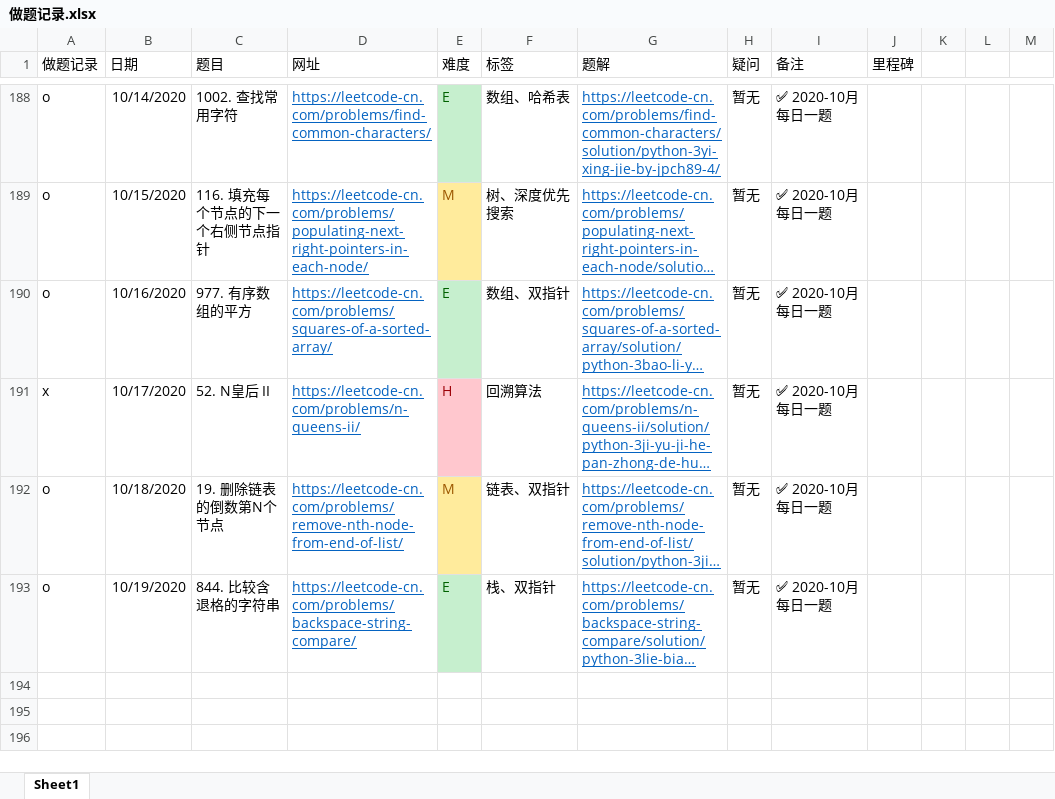
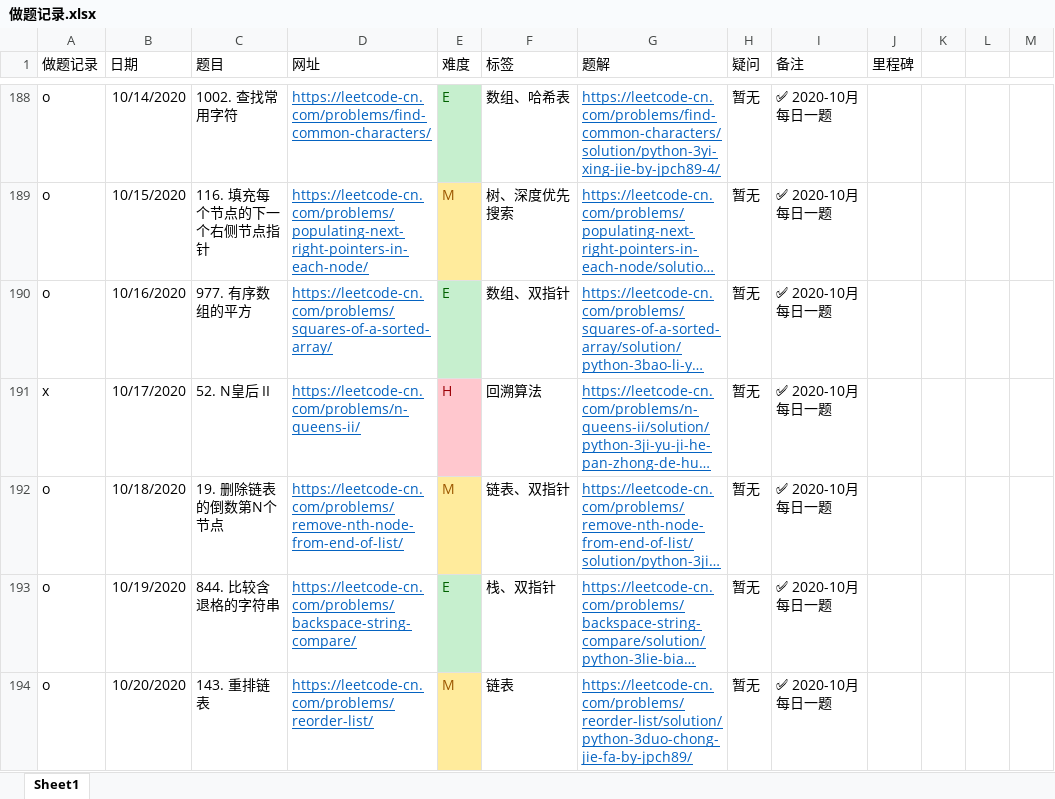
Before and after one commit to jpch89/leetcode, an Excel workbook: 做题记录.xlsx, sheet Sheet1, drawn as a sheet; only a part is shown, gaps mark what is left out; long unchanged cells end in …; values as stored, in another font and other column widths than the file's, no borders; the diff names each change by its address in the sheet, - before the commit and + after, or states it on an @@ line.

```diff
--- a/做题记录.xlsx (sheet Sheet1)
+++ b/做题记录.xlsx (sheet Sheet1)
+row 194: o | 10/20/2020 | 143. 重排链表 | https://leetcode-cn.com/problems/reorder-list/ | M | 链表 | https://leetcode-cn.com/problems/reorder-list/solution/python-3duo-chong-jie-fa-by-jpch89/ | 暂无 | ✅ 2020-10月 每日一题
```
Also changed, not shown: 2 other files.
